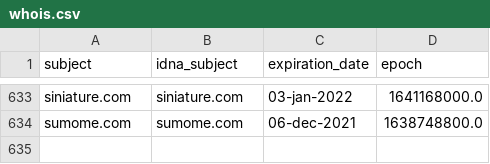
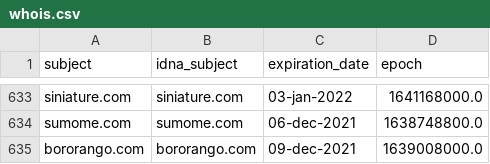
Before and after one commit to dead-hosts/hosts_web_mvps.org, a CSV file: .pyfunceble/whois.csv, drawn as a sheet; only a part is shown, gaps mark what is left out; the diff names each change by its address in the sheet, - before the commit and + after, or states it on an @@ line.

```diff
--- a/.pyfunceble/whois.csv
+++ b/.pyfunceble/whois.csv
+row 635: bororango.com | bororango.com | 09-dec-2021 | 1639008000.0
```
Also changed, not shown: .pyfunceble/inactive.csv, 9 other files.
